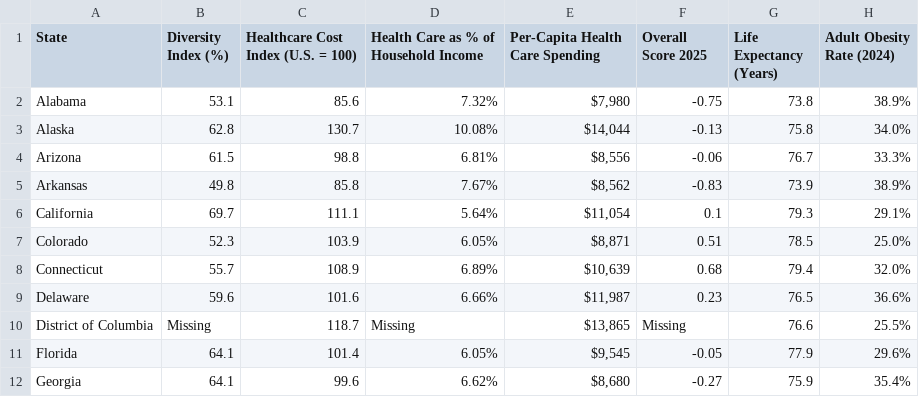
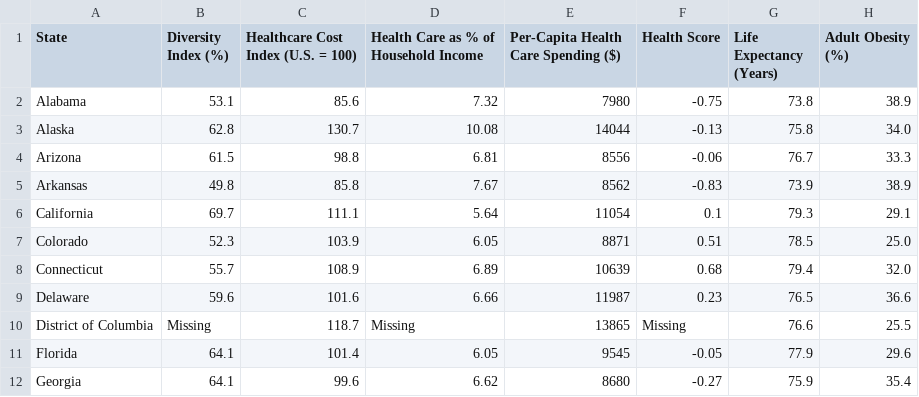
Before and after one commit to maxwellicharia/US-State-Health-Data-Analysis, a CSV file: final_data.csv, drawn as a sheet; only a part is shown; the diff covers the shown part only.

```diff
--- a/final_data.csv
+++ b/final_data.csv
@@ -1,12 +1,12 @@
-State,Diversity Index (%),Healthcare Cost Index (U.S. = 100),Health Care as % of Household Income,Per-Capita Health Care Spending,Overall Score 2025,Life Expectancy (Years),Adult Obesity Rate (2024)
-Alabama,53.1,85.6,7.32%,"$7,980",-0.75,73.8,38.9%
-Alaska,62.8,130.7,10.08%,"$14,044",-0.13,75.8,34.0%
-Arizona,61.5,98.8,6.81%,"$8,556",-0.06,76.7,33.3%
-Arkansas,49.8,85.8,7.67%,"$8,562",-0.83,73.9,38.9%
-California,69.7,111.1,5.64%,"$11,054",0.1,79.3,29.1%
-Colorado,52.3,103.9,6.05%,"$8,871",0.51,78.5,25.0%
-Connecticut,55.7,108.9,6.89%,"$10,639",0.68,79.4,32.0%
-Delaware,59.6,101.6,6.66%,"$11,987",0.23,76.5,36.6%
-District of Columbia,Missing,118.7,Missing,"$13,865",Missing,76.6,25.5%
-Florida,64.1,101.4,6.05%,"$9,545",-0.05,77.9,29.6%
-Georgia,64.1,99.6,6.62%,"$8,680",-0.27,75.9,35.4%
+State,Diversity Index (%),Healthcare Cost Index (U.S. = 100),Health Care as % of Household Income,Per-Capita Health Care Spending ($),Health Score,Life Expectancy (Years),Adult Obesity (%)
+Alabama,53.1,85.6,7.32,7980,-0.75,73.8,38.9
+Alaska,62.8,130.7,10.08,14044,-0.13,75.8,34.0
+Arizona,61.5,98.8,6.81,8556,-0.06,76.7,33.3
+Arkansas,49.8,85.8,7.67,8562,-0.83,73.9,38.9
+California,69.7,111.1,5.64,11054,0.1,79.3,29.1
+Colorado,52.3,103.9,6.05,8871,0.51,78.5,25.0
+Connecticut,55.7,108.9,6.89,10639,0.68,79.4,32.0
+Delaware,59.6,101.6,6.66,11987,0.23,76.5,36.6
+District of Columbia,Missing,118.7,Missing,13865,Missing,76.6,25.5
+Florida,64.1,101.4,6.05,9545,-0.05,77.9,29.6
+Georgia,64.1,99.6,6.62,8680,-0.27,75.9,35.4
```
Also changed, not shown: 125 edited cells elsewhere in this file, 1 other file.
